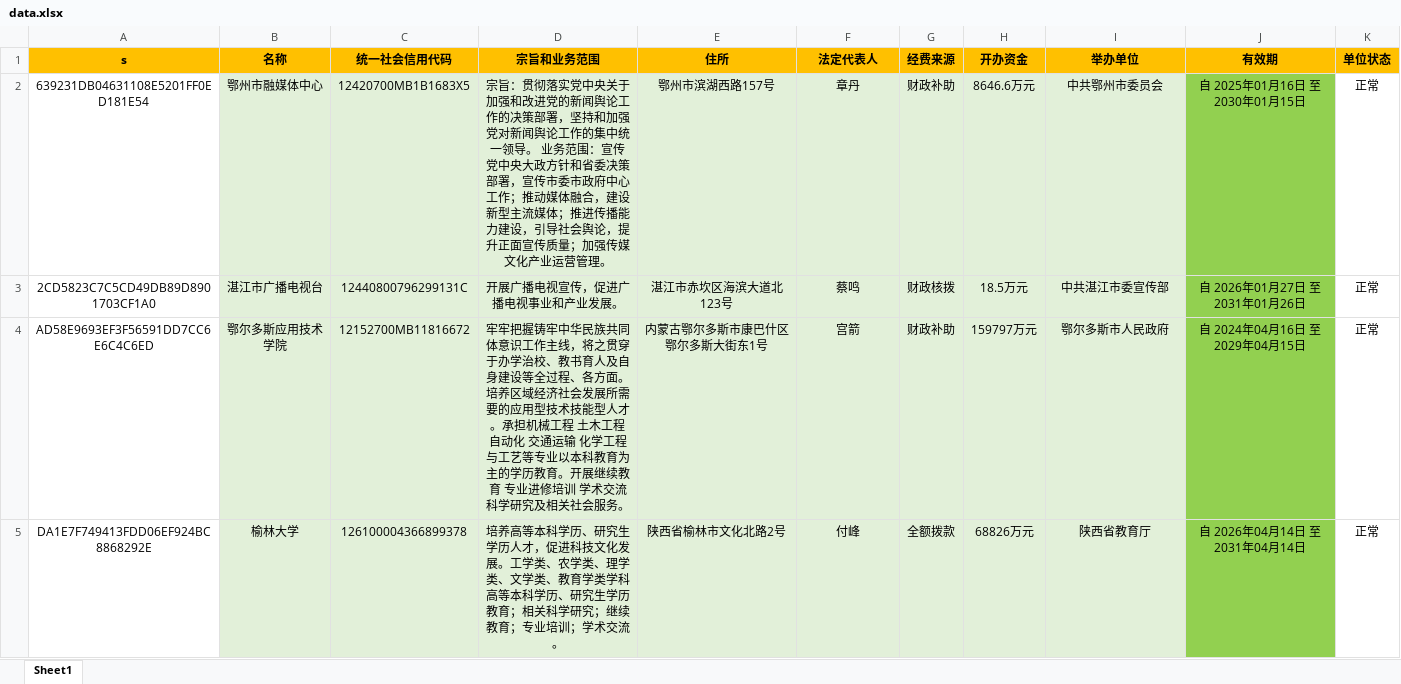
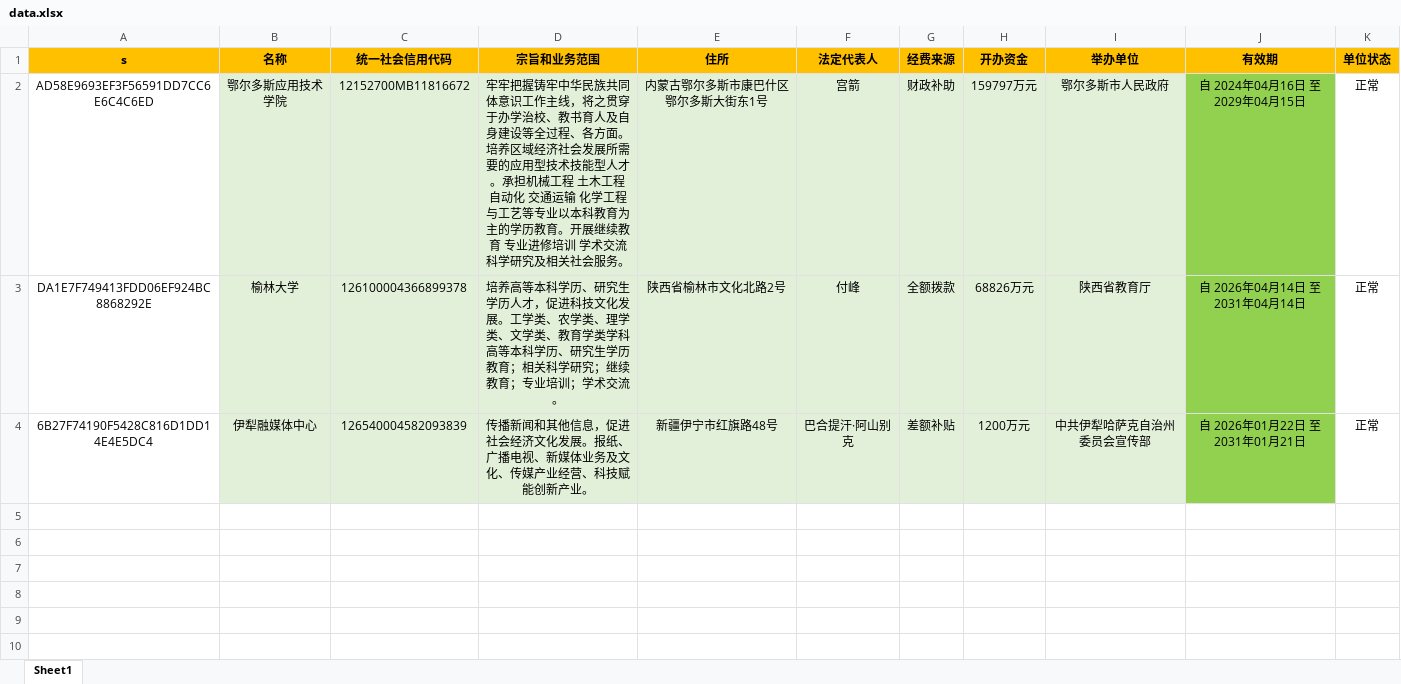
Before and after one commit to search-gjsy-gov/sydwCx, an Excel workbook: data.xlsx, sheet Sheet1, drawn as a sheet; values as stored, in another font and other column widths than the file's, no borders; removed rows and columns are numbered as before the commit, all else as after; the diff names each change by its address in the sheet, - before the commit and + after, or states it on an @@ line.

Commit message:
Add files via upload

```diff
--- a/data.xlsx (sheet Sheet1)
+++ b/data.xlsx (sheet Sheet1)
-row 2: 639231DB04631108E5201FF0ED181E54 | 鄂州市融媒体中心 | 12420700MB1B1683X5 | 宗旨：贯彻落实党中央关于加强和改进党的新闻舆论工作的决策部署，坚持和加强党对新闻舆论工作的集中统一领导。 业务范围：宣传党中央大政方针和省委决策部署，宣传市委市政府中心工作；推动媒体融合，建设新型主流媒体；推进传播能力建设，引导社会舆论，提升正面宣传质量；加强传媒文化产业运营管理。 | 鄂州市滨湖西路157号 | 章丹 | 财政补助 | 8646.6万元 | 中共鄂州市委员会 | 自 2025年01月16日 至 2030年01月15日 | 正常
-row 3: 2CD5823C7C5CD49DB89D8901703CF1A0 | 湛江市广播电视台 | 12440800796299131C | 开展广播电视宣传，促进广播电视事业和产业发展。 | 湛江市赤坎区海滨大道北123号 | 蔡鸣 | 财政核拨 | 18.5万元 | 中共湛江市委宣传部 | 自 2026年01月27日 至 2031年01月26日 | 正常
+row 4: 6B27F74190F5428C816D1DD14E4E5DC4 | 伊犁融媒体中心 | 126540004582093839 | 传播新闻和其他信息，促进社会经济文化发展。报纸、广播电视、新媒体业务及文化、传媒产业经营、科技赋能创新产业。 | 新疆伊宁市红旗路48号 | 巴合提汗·阿山别克 | 差额补贴 | 1200万元 | 中共伊犁哈萨克自治州委员会宣传部 | 自 2026年01月22日 至 2031年01月21日 | 正常
```
